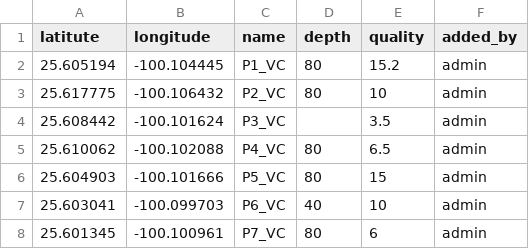
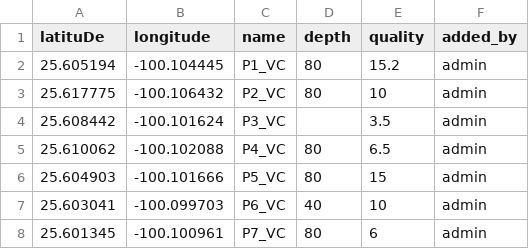
Before and after one commit to LaloEVG1/test3, a CSV file: wells_data.csv, drawn as a sheet.

Commit message:
Update wells_data.csv

```diff
--- a/wells_data.csv
+++ b/wells_data.csv
@@ -1,2 +1,2 @@
-latitute,longitude,name,depth,quality,added_by
+latituDe,longitude,name,depth,quality,added_by
 25.605194,-100.104445,P1_VC,80,15.2,admin
```
